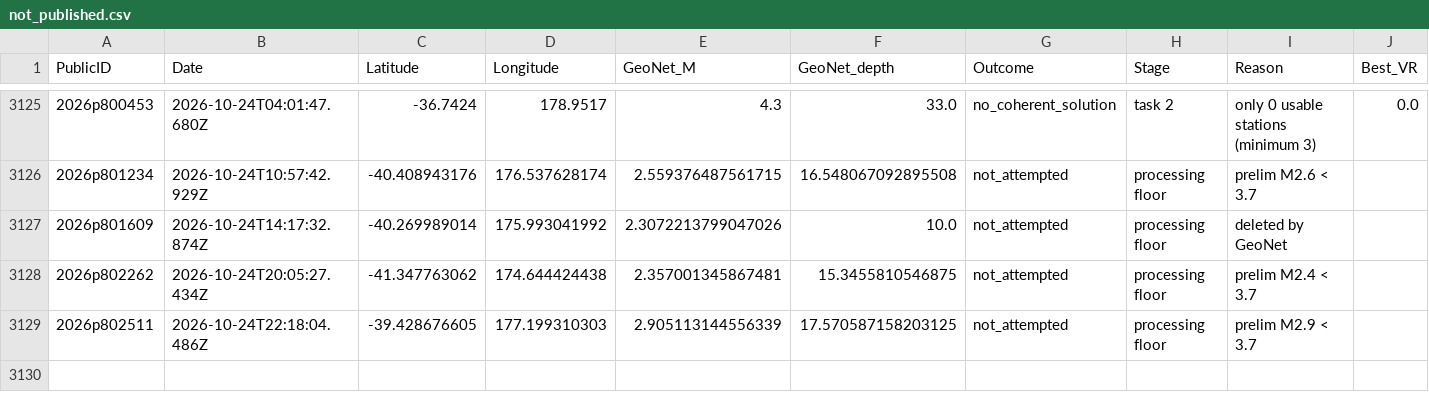
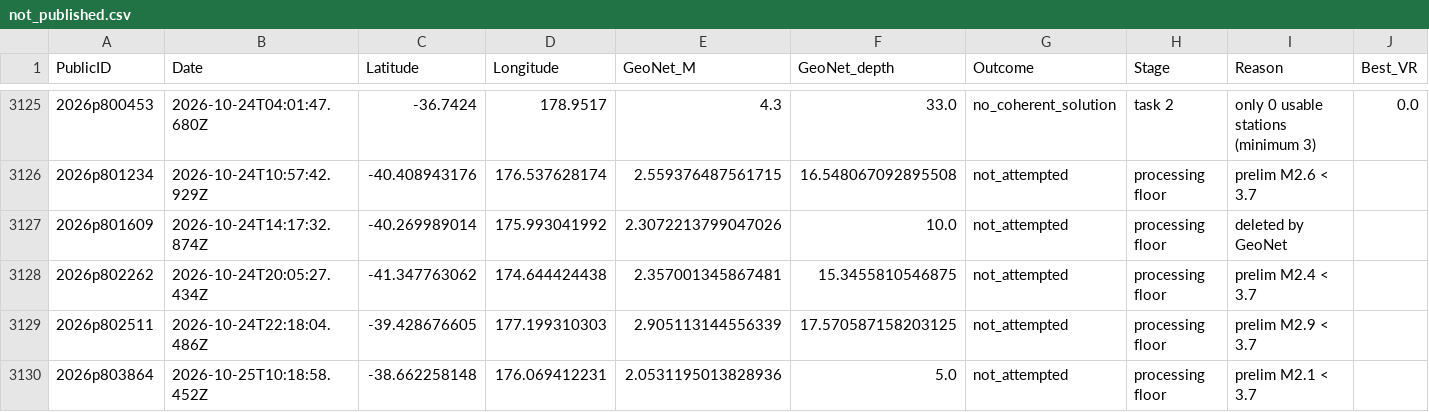
Before and after one commit to Dani-Lindsay/auto_tdmt_NZ, a CSV file: not_published.csv, drawn as a sheet; only a part is shown, gaps mark what is left out; rows hold the shown columns only; the diff names each change by its address in the sheet, - before the commit and + after, or states it on an @@ line.

```diff
--- a/not_published.csv
+++ b/not_published.csv
+row 3130: 2026p803864 | 2026-10-25T10:18:58.452Z | -38.662258148 | 176.069412231 | 2.0531195013828936 | 5.0 | not_attempted | processing floor | prelim M2.1 < 3.7
```
